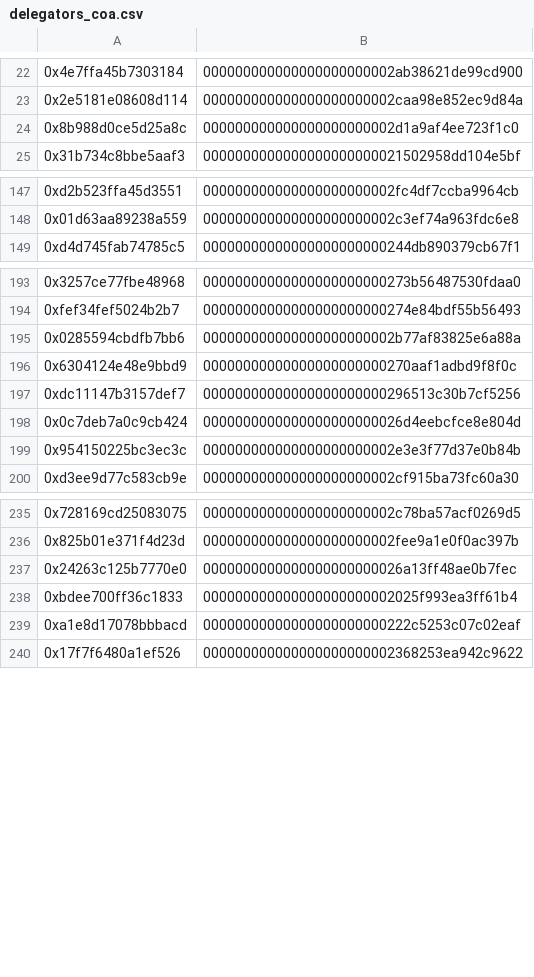
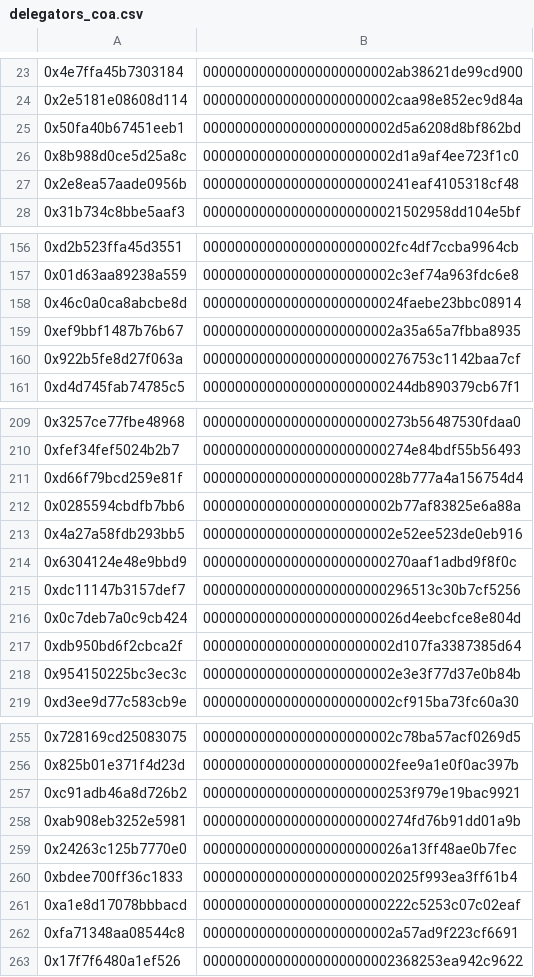
Before and after one commit to btspoony/flow-delegators-query, a CSV file: outputs/delegators_coa.csv, drawn as a sheet; only a part is shown, gaps mark what is left out; the diff covers the shown part only; the diff names each change by its address in the sheet, - before the commit and + after, or states it on an @@ line.

```diff
--- a/outputs/delegators_coa.csv
+++ b/outputs/delegators_coa.csv
+row 25: 0x50fa40b67451eeb1 | 000000000000000000000002d5a6208d8bf862bd
+row 27: 0x2e8ea57aade0956b | 00000000000000000000000241eaf4105318cf48
+row 158: 0x46c0a0ca8abcbe8d | 0000000000000000000000024faebe23bbc08914
+row 159: 0xef9bbf1487b76b67 | 000000000000000000000002a35a65a7fbba8935
+row 160: 0x922b5fe8d27f063a | 00000000000000000000000276753c1142baa7cf
+row 211: 0xd66f79bcd259e81f | 0000000000000000000000028b777a4a156754d4
+row 213: 0x4a27a58fdb293bb5 | 000000000000000000000002e52ee523de0eb916
+row 217: 0xdb950bd6f2cbca2f | 000000000000000000000002d107fa3387385d64
+row 257: 0xc91adb46a8d726b2 | 00000000000000000000000253f979e19bac9921
+row 258: 0xab908eb3252e5981 | 00000000000000000000000274fd76b91dd01a9b
+row 262: 0xfa71348aa08544c8 | 000000000000000000000002a57ad9f223cf6691
```
Also changed, not shown: 85 added rows elsewhere in this file, 3 other files.
